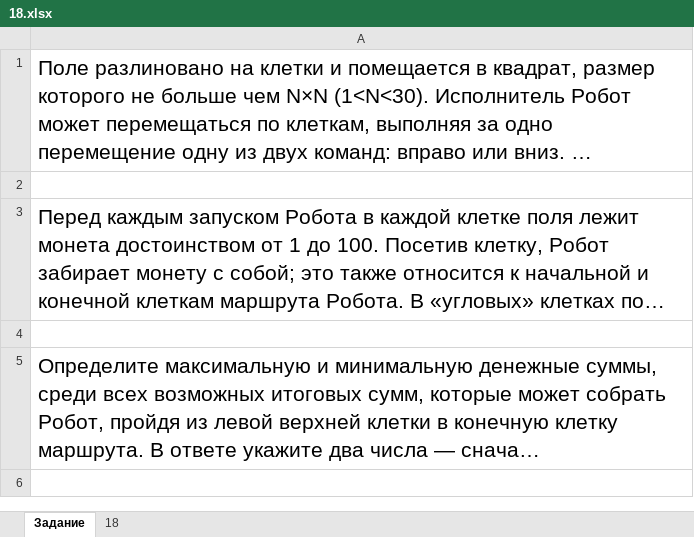
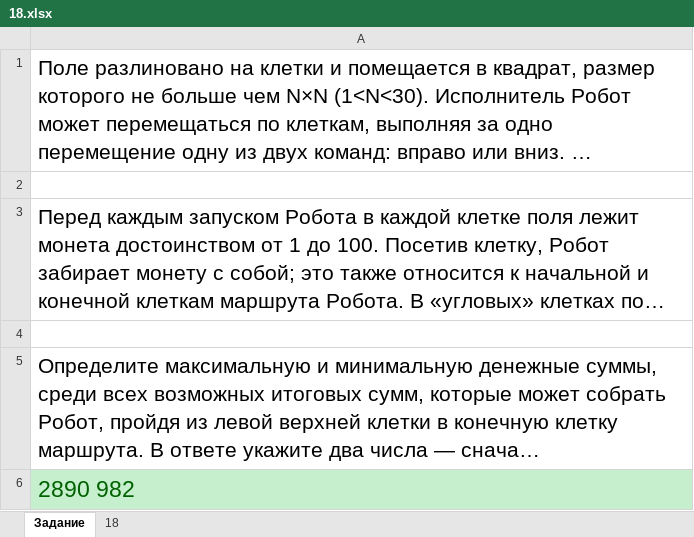
Before and after one commit to barbosikus/infegerep, an Excel workbook: prob5/18.xlsx, sheet Задание, drawn as a sheet; long unchanged cells end in …; values as stored, in another font and other column widths than the file's, no borders; the diff names each change by its address in the sheet, - before the commit and + after, or states it on an @@ line.

```diff
--- a/prob5/18.xlsx (sheet Задание)
+++ b/prob5/18.xlsx (sheet Задание)
+row 6: 2890 982
```
Also changed, not shown: sheet 18, prob4/22.xlsx, prob5/3.xlsx, 12 other files.
